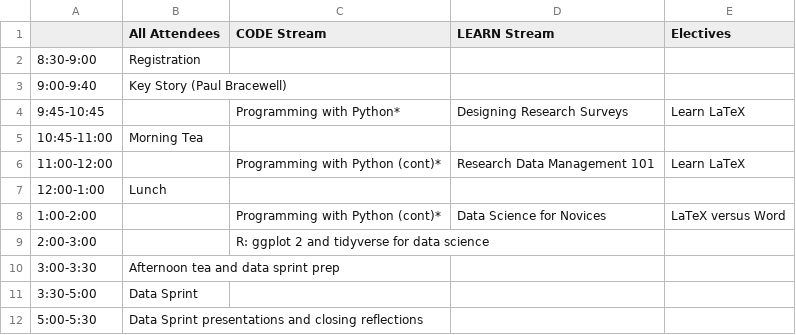
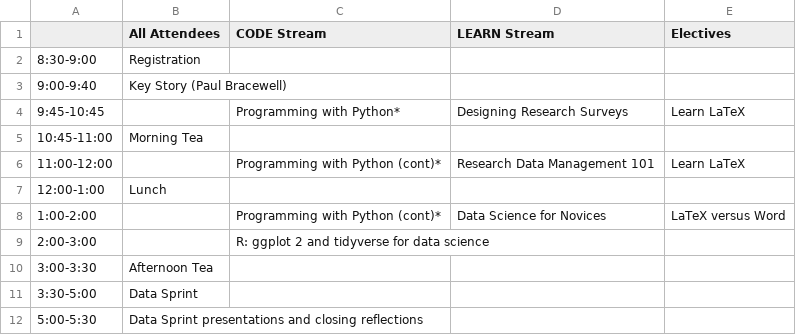
Before and after one commit to matty-plumski/resbaz2018, a CSV file: wellington/WelliDay3times.csv, drawn as a sheet.

```diff
--- a/wellington/WelliDay3times.csv
+++ b/wellington/WelliDay3times.csv
@@ -9,3 +9,3 @@
 2:00-3:00,,R: ggplot 2 and tidyverse for data science,,
-3:00-3:30,Afternoon tea and data sprint prep,,,
+3:00-3:30,Afternoon Tea,,,
 3:30-5:00,Data Sprint,,,
```
Also changed, not shown: wellington/WelliDay2times.csv, 1 other file.
